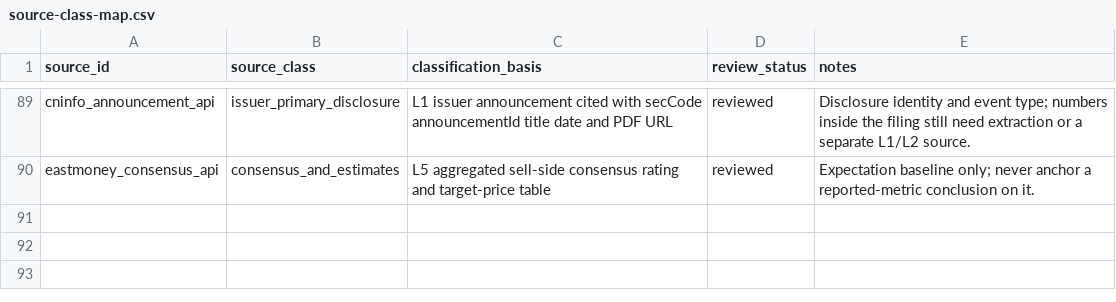
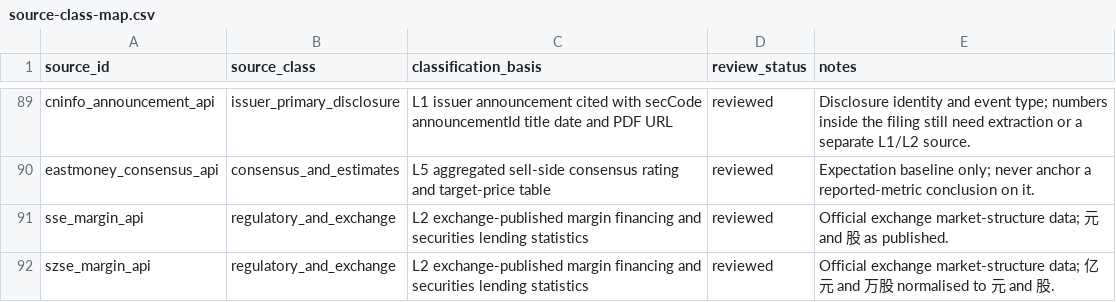
Before and after one commit to guodeg/Mira, a CSV file: data/source-class-map.csv, drawn as a sheet; only a part is shown, gaps mark what is left out; the diff names each change by its address in the sheet, - before the commit and + after, or states it on an @@ line.

```diff
--- a/data/source-class-map.csv
+++ b/data/source-class-map.csv
+row 91: sse_margin_api | regulatory_and_exchange | L2 exchange-published margin financing and securities lending statistics | reviewed | Official exchange market-structure data; 元 and 股 as published.
+row 92: szse_margin_api | regulatory_and_exchange | L2 exchange-published margin financing and securities lending statistics | reviewed | Official exchange market-structure data; 亿元 and 万股 normalised to 元 and 股.
```
Also changed, not shown: data/source-registry.csv, 7 other files.
